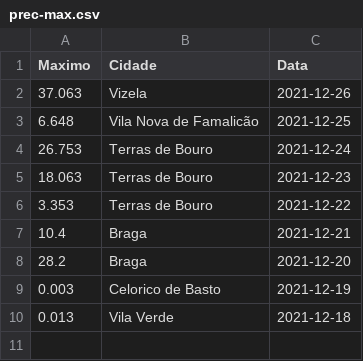
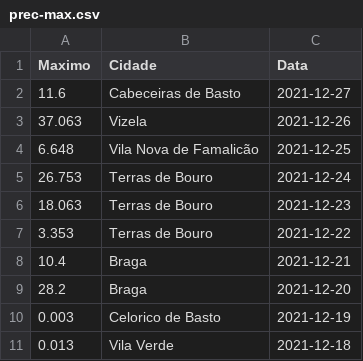
Before and after one commit to 18848/uni, a CSV file: ISI/TP2/SPOON/Precipitacao/files/prec-max.csv, drawn as a sheet; the diff names each change by its address in the sheet, - before the commit and + after, or states it on an @@ line.

```diff
--- a/ISI/TP2/SPOON/Precipitacao/files/prec-max.csv
+++ b/ISI/TP2/SPOON/Precipitacao/files/prec-max.csv
+row 2: 11.6 | Cabeceiras de Basto | 2021-12-27
```
Also changed, not shown: ISI/TP2/SPOON/Temp-Max/files/temp-max.csv, ISI/TP2/SPOON/Temp-min/files/temp-min.csv, 43 other files.
